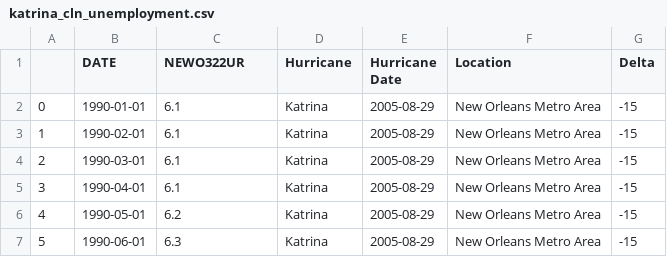
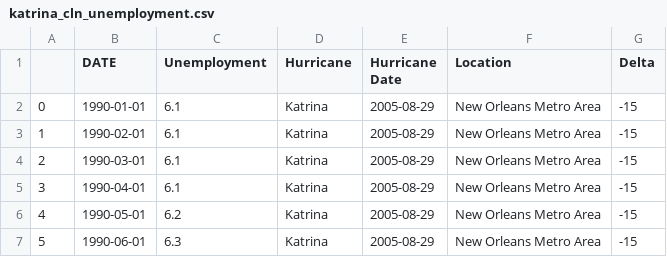
Before and after one commit to mchrzanowski27/Project1, a CSV file: CleanEconData/katrina_cln_unemployment.csv, drawn as a sheet; only a part is shown.

Commit message:
Rita Clean Data

```diff
--- a/CleanEconData/katrina_cln_unemployment.csv
+++ b/CleanEconData/katrina_cln_unemployment.csv
@@ -1,2 +1,2 @@
-,DATE,NEWO322UR,Hurricane,Hurricane Date,Location,Delta
+,DATE,Unemployment,Hurricane,Hurricane Date,Location,Delta
 0,1990-01-01,6.1,Katrina,2005-08-29,New Orleans Metro Area,-15
```
Also changed, not shown: 4 other files.
